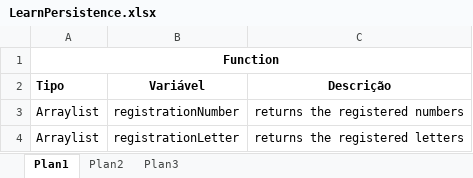
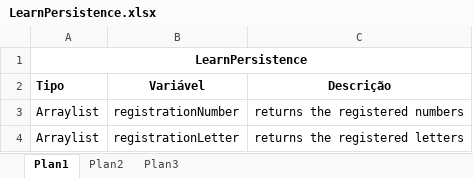
Before and after one commit to camilaferreira251/ProjetosTP, an Excel workbook: Documentos/Listas de variáveis por classe/ABCDario/LearnPersistence.xlsx, sheet Plan1, drawn as a sheet; values as stored, in another font and other column widths than the file's, no borders; the diff names each change by its address in the sheet, - before the commit and + after, or states it on an @@ line.

```diff
--- a/Documentos/Listas de variáveis por classe/ABCDario/LearnPersistence.xlsx (sheet Plan1)
+++ b/Documentos/Listas de variáveis por classe/ABCDario/LearnPersistence.xlsx (sheet Plan1)
-A1 (Tipo): Function
+A1 (Tipo): LearnPersistence
```
Also changed, not shown: Documentos/Listas de variáveis por classe/ABCDario/LearnLetter.xlsx, Documentos/Listas de variáveis por classe/ABCDario/Learn_123.xlsx.
